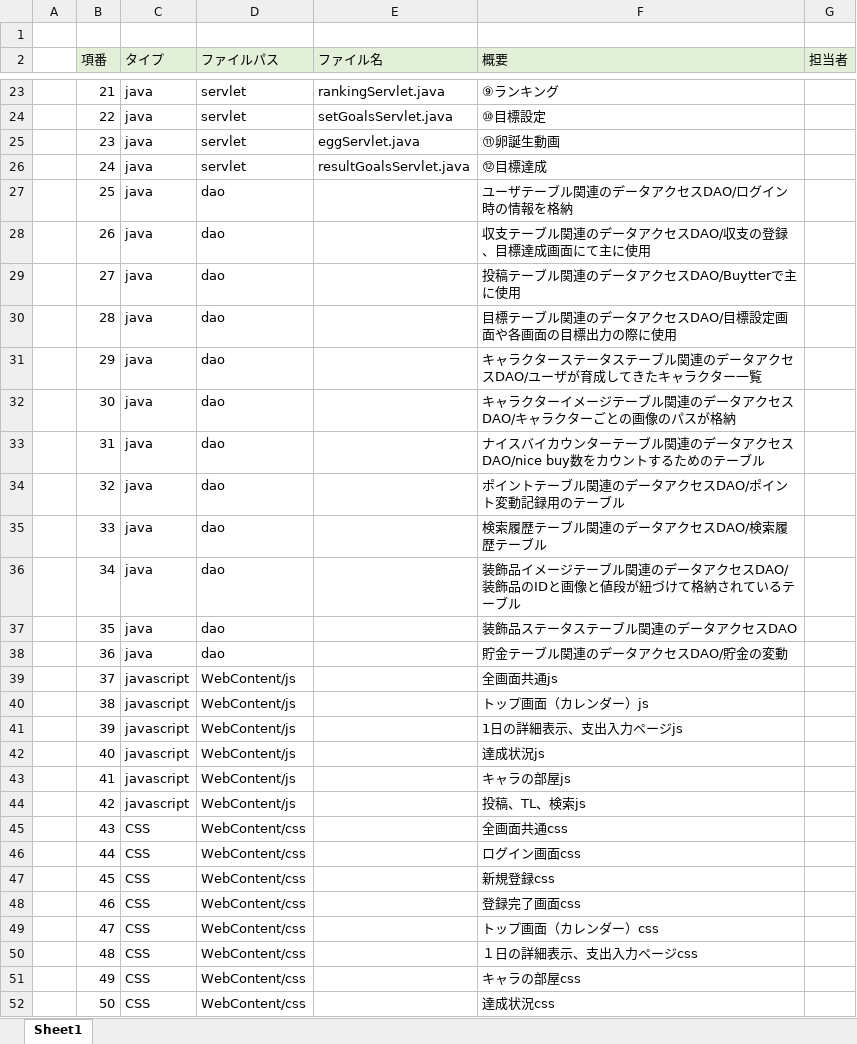
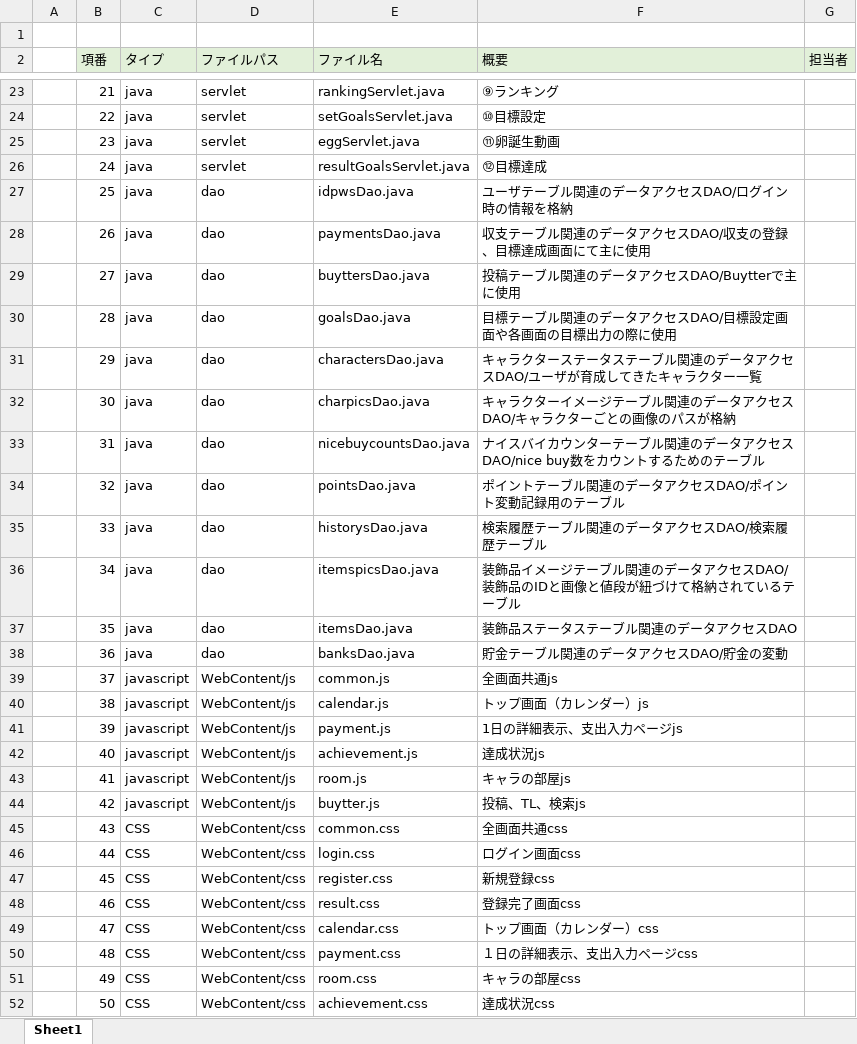
Before and after one commit to dojo2023/B-1, an Excel workbook: doc/05_ファイル構成一覧表_イフリート・B・ムラナカ.xlsx, sheet Sheet1, drawn as a sheet; only a part is shown, gaps mark what is left out; values as stored, in another font and other column widths than the file's, no borders; the diff covers the shown part only; the diff names each change by its address in the sheet, - before the commit and + after, or states it on an @@ line.

Commit message:
Update 05_ファイル構成一覧表_イフリート・B・ムラナカ.xlsx

```diff
--- a/doc/05_ファイル構成一覧表_イフリート・B・ムラナカ.xlsx (sheet Sheet1)
+++ b/doc/05_ファイル構成一覧表_イフリート・B・ムラナカ.xlsx (sheet Sheet1)
-E27 (ファイル名): (empty)
+E27 (ファイル名): idpwsDao.java
-E28 (ファイル名): (empty)
+E28 (ファイル名): paymentsDao.java
-E29 (ファイル名): (empty)
+E29 (ファイル名): buyttersDao.java
-E30 (ファイル名): (empty)
+E30 (ファイル名): goalsDao.java
-E31 (ファイル名): (empty)
+E31 (ファイル名): charactersDao.java
-E32 (ファイル名): (empty)
+E32 (ファイル名): charpicsDao.java
-E33 (ファイル名): (empty)
+E33 (ファイル名): nicebuycountsDao.java
-E34 (ファイル名): (empty)
+E34 (ファイル名): pointsDao.java
-E35 (ファイル名): (empty)
+E35 (ファイル名): historysDao.java
-E36 (ファイル名): (empty)
+E36 (ファイル名): itemspicsDao.java
-E37 (ファイル名): (empty)
+E37 (ファイル名): itemsDao.java
-E38 (ファイル名): (empty)
+E38 (ファイル名): banksDao.java
-E39 (ファイル名): (empty)
+E39 (ファイル名): common.js
-E40 (ファイル名): (empty)
+E40 (ファイル名): calendar.js
-E41 (ファイル名): (empty)
+E41 (ファイル名): payment.js
-E42 (ファイル名): (empty)
+E42 (ファイル名): achievement.js
-E43 (ファイル名): (empty)
+E43 (ファイル名): room.js
-E44 (ファイル名): (empty)
+E44 (ファイル名): buytter.js
-E45 (ファイル名): (empty)
+E45 (ファイル名): common.css
-E46 (ファイル名): (empty)
+E46 (ファイル名): login.css
-E47 (ファイル名): (empty)
+E47 (ファイル名): register.css
-E48 (ファイル名): (empty)
+E48 (ファイル名): result.css
-E49 (ファイル名): (empty)
+E49 (ファイル名): calendar.css
-E50 (ファイル名): (empty)
+E50 (ファイル名): payment.css
-E51 (ファイル名): (empty)
+E51 (ファイル名): room.css
-E52 (ファイル名): (empty)
+E52 (ファイル名): achievement.css
```
Also changed, not shown: 4 edited cells elsewhere in this sheet.
